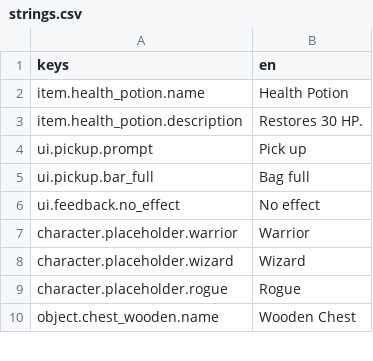
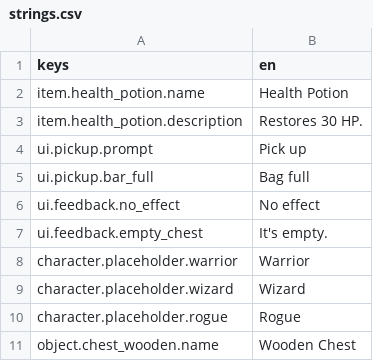
Before and after one commit to mael-nagot/beyond-the-last-lantern, a CSV file: localization/strings.csv, drawn as a sheet; only a part is shown.

```diff
--- a/localization/strings.csv
+++ b/localization/strings.csv
@@ -6,2 +6,3 @@ ui.pickup.bar_full,Bag full
 ui.feedback.no_effect,No effect
+ui.feedback.empty_chest,It's empty.
 character.placeholder.warrior,Warrior
```
Also changed, not shown: 3 other files.
